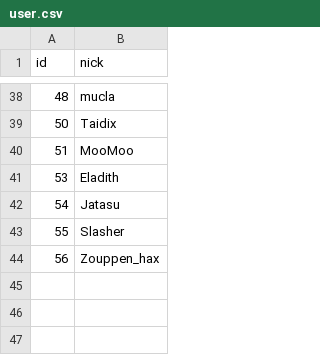
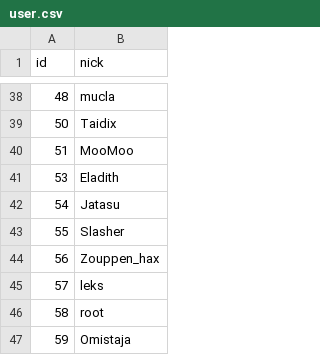
Before and after one commit to HacklabJKL/visitor_data, a CSV file: user.csv, drawn as a sheet; only a part is shown, gaps mark what is left out.

```diff
--- a/user.csv
+++ b/user.csv
@@ -44 +44,4 @@ id,nick
 56,Zouppen_hax
+57,leks
+58,root
+59,Omistaja
```
Also changed, not shown: visit.csv.
